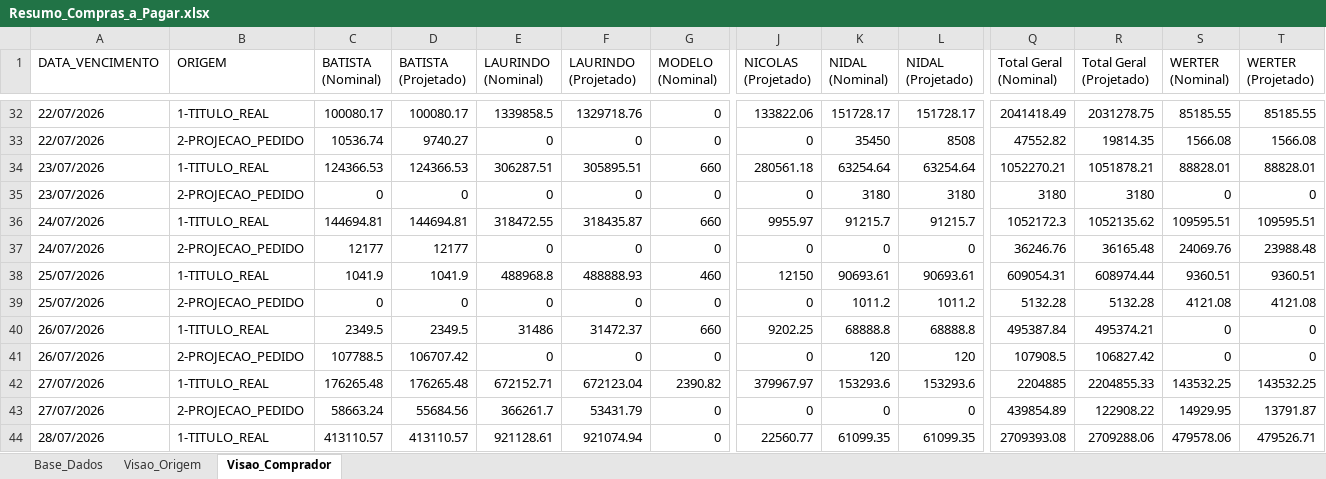
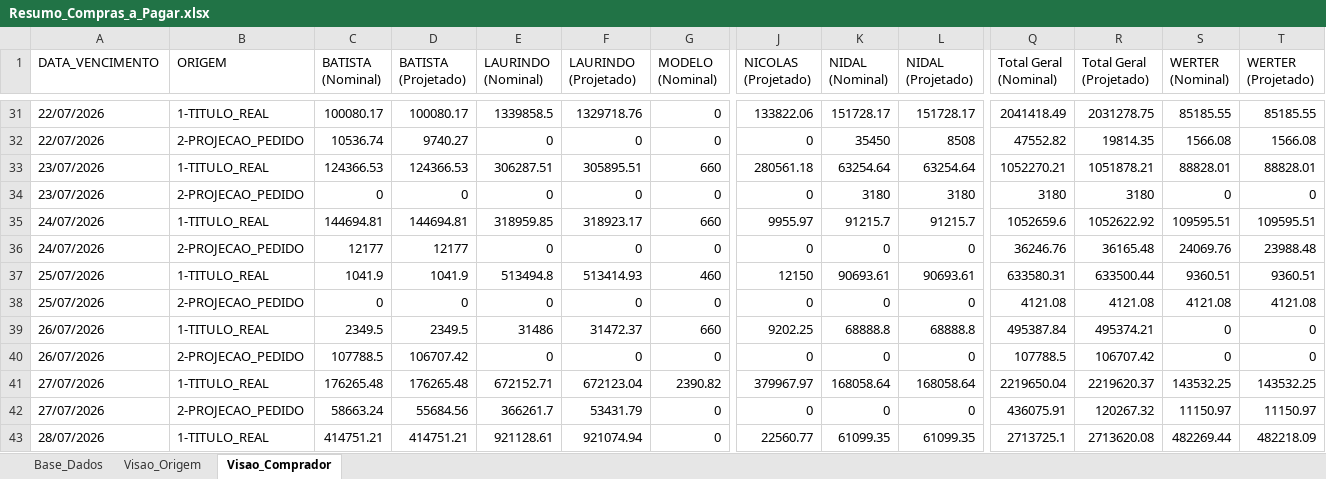
Before and after one commit to sgrimush-ops/Equipes_Agentes, an Excel workbook: Aplicativos/a_pagar/Resumo_Compras_a_Pagar.xlsx, sheet Visao_Comprador, drawn as a sheet; only a part is shown, gaps mark what is left out; values as stored, in another font and other column widths than the file's, no borders; addresses are those after the commit; the diff covers the shown part only; the diff names each change by its address in the sheet, - before the commit and + after, or states it on an @@ line.

```diff
--- a/Aplicativos/a_pagar/Resumo_Compras_a_Pagar.xlsx (sheet Visao_Comprador)
+++ b/Aplicativos/a_pagar/Resumo_Compras_a_Pagar.xlsx (sheet Visao_Comprador)
-E35 (LAURINDO (Nominal)): 318472.55
+E35 (LAURINDO (Nominal)): 318959.85
-F35 (LAURINDO (Projetado)): 318435.87
+F35 (LAURINDO (Projetado)): 318923.17
-Q35 (Total Geral (Nominal)): 1052172.3
+Q35 (Total Geral (Nominal)): 1052659.6
-R35 (Total Geral (Projetado)): 1052135.62
+R35 (Total Geral (Projetado)): 1052622.92
-E37 (LAURINDO (Nominal)): 488968.8
+E37 (LAURINDO (Nominal)): 513494.8
-F37 (LAURINDO (Projetado)): 488888.93
+F37 (LAURINDO (Projetado)): 513414.93
-Q37 (Total Geral (Nominal)): 609054.31
+Q37 (Total Geral (Nominal)): 633580.31
-R37 (Total Geral (Projetado)): 608974.44
+R37 (Total Geral (Projetado)): 633500.44
-K38 (NIDAL (Nominal)): 1011.2
+K38 (NIDAL (Nominal)): 0
-L38 (NIDAL (Projetado)): 1011.2
+L38 (NIDAL (Projetado)): 0
-Q38 (Total Geral (Nominal)): 5132.28
+Q38 (Total Geral (Nominal)): 4121.08
-R38 (Total Geral (Projetado)): 5132.28
+R38 (Total Geral (Projetado)): 4121.08
-K40 (NIDAL (Nominal)): 120
+K40 (NIDAL (Nominal)): 0
-L40 (NIDAL (Projetado)): 120
+L40 (NIDAL (Projetado)): 0
-Q40 (Total Geral (Nominal)): 107908.5
+Q40 (Total Geral (Nominal)): 107788.5
-R40 (Total Geral (Projetado)): 106827.42
+R40 (Total Geral (Projetado)): 106707.42
-K41 (NIDAL (Nominal)): 153293.6
+K41 (NIDAL (Nominal)): 168058.64
-L41 (NIDAL (Projetado)): 153293.6
+L41 (NIDAL (Projetado)): 168058.64
-Q41 (Total Geral (Nominal)): 2204885
+Q41 (Total Geral (Nominal)): 2219650.04
-R41 (Total Geral (Projetado)): 2204855.33
+R41 (Total Geral (Projetado)): 2219620.37
-Q42 (Total Geral (Nominal)): 439854.89
+Q42 (Total Geral (Nominal)): 436075.91
-R42 (Total Geral (Projetado)): 122908.22
+R42 (Total Geral (Projetado)): 120267.32
-S42 (WERTER (Nominal)): 14929.95
+S42 (WERTER (Nominal)): 11150.97
-T42 (WERTER (Projetado)): 13791.87
+T42 (WERTER (Projetado)): 11150.97
-C43 (BATISTA (Nominal)): 413110.57
+C43 (BATISTA (Nominal)): 414751.21
-D43 (BATISTA (Projetado)): 413110.57
+D43 (BATISTA (Projetado)): 414751.21
-Q43 (Total Geral (Nominal)): 2709393.08
+Q43 (Total Geral (Nominal)): 2713725.1
-R43 (Total Geral (Projetado)): 2709288.06
+R43 (Total Geral (Projetado)): 2713620.08
-S43 (WERTER (Nominal)): 479578.06
+S43 (WERTER (Nominal)): 482269.44
-T43 (WERTER (Projetado)): 479526.71
+T43 (WERTER (Projetado)): 482218.09
```
Also changed, not shown: 6 added rows, 2 removed rows and 441 edited cells elsewhere in this sheet, sheet Base_Dados, sheet Visao_Origem, Aplicativos/GAM/bd_entrada/ajustepp.xlsx, 42 other files.
